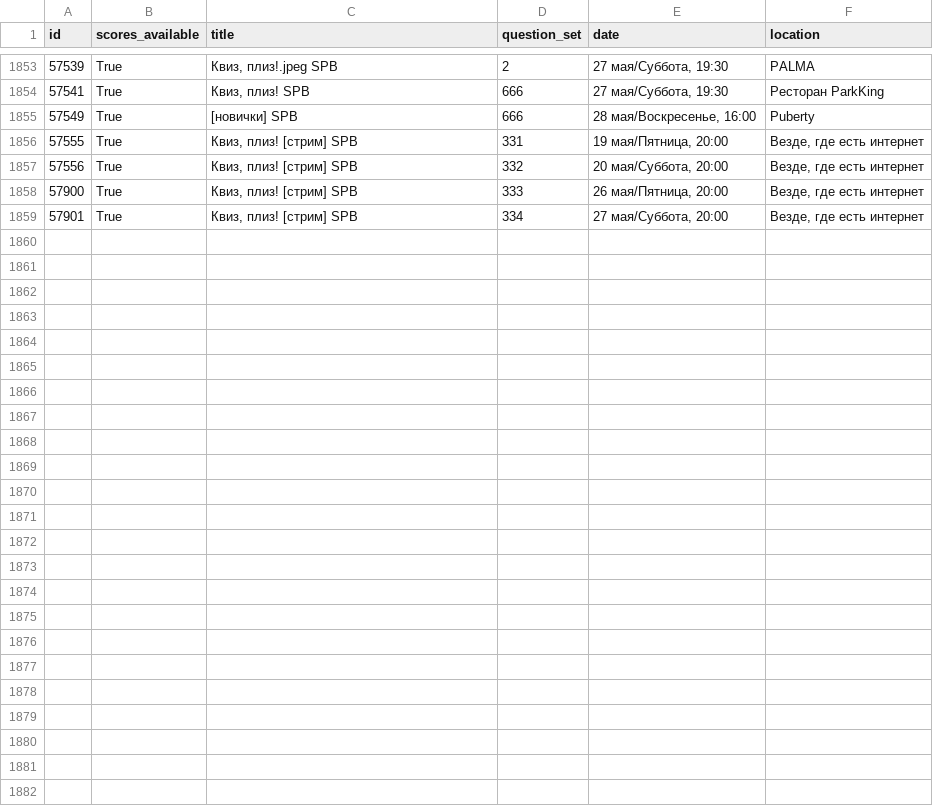
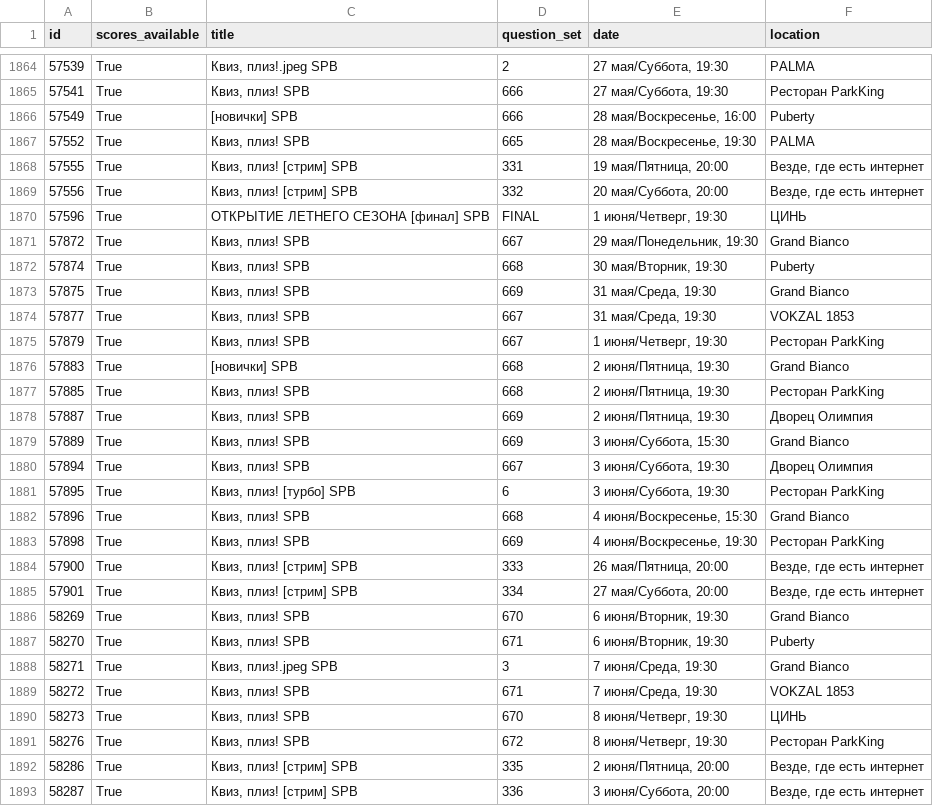
Before and after one commit to igromov/quiz-please, a CSV file: data/games.csv, drawn as a sheet; only a part is shown, gaps mark what is left out; the diff covers the shown part only.

Commit message:
In progress - classic game analysis impovements

```diff
--- a/data/games.csv
+++ b/data/games.csv
@@ -1855,5 +1866,28 @@ id,scores_available,title,question_set,date,location
 57549,True,[новички] SPB,666,"28 мая/Воскресенье, 16:00",Puberty
+57552,True,"Квиз, плиз! SPB",665,"28 мая/Воскресенье, 19:30",PALMA
 57555,True,"Квиз, плиз! [стрим] SPB",331,"19 мая/Пятница, 20:00","Везде, где есть интернет"
 57556,True,"Квиз, плиз! [стрим] SPB",332,"20 мая/Суббота, 20:00","Везде, где есть интернет"
+57596,True,ОТКРЫТИЕ ЛЕТНЕГО СЕЗОНА [финал] SPB,FINAL,"1 июня/Четверг, 19:30",ЦИНЬ
+57872,True,"Квиз, плиз! SPB",667,"29 мая/Понедельник, 19:30",Grand Bianco
+57874,True,"Квиз, плиз! SPB",668,"30 мая/Вторник, 19:30",Puberty
+57875,True,"Квиз, плиз! SPB",669,"31 мая/Среда, 19:30",Grand Bianco
+57877,True,"Квиз, плиз! SPB",667,"31 мая/Среда, 19:30",VOKZAL 1853
+57879,True,"Квиз, плиз! SPB",667,"1 июня/Четверг, 19:30",Ресторан ParkKing
+57883,True,[новички] SPB,668,"2 июня/Пятница, 19:30",Grand Bianco
+57885,True,"Квиз, плиз! SPB",668,"2 июня/Пятница, 19:30",Ресторан ParkKing
+57887,True,"Квиз, плиз! SPB",669,"2 июня/Пятница, 19:30",Дворец Олимпия
+57889,True,"Квиз, плиз! SPB",669,"3 июня/Суббота, 15:30",Grand Bianco
+57894,True,"Квиз, плиз! SPB",667,"3 июня/Суббота, 19:30",Дворец Олимпия
+57895,True,"Квиз, плиз! [турбо] SPB",6,"3 июня/Суббота, 19:30",Ресторан ParkKing
+57896,True,"Квиз, плиз! SPB",668,"4 июня/Воскресенье, 15:30",Grand Bianco
+57898,True,"Квиз, плиз! SPB",669,"4 июня/Воскресенье, 19:30",Ресторан ParkKing
 57900,True,"Квиз, плиз! [стрим] SPB",333,"26 мая/Пятница, 20:00","Везде, где есть интернет"
 57901,True,"Квиз, плиз! [стрим] SPB",334,"27 мая/Суббота, 20:00","Везде, где есть интернет"
+58269,True,"Квиз, плиз! SPB",670,"6 июня/Вторник, 19:30",Grand Bianco
+58270,True,"Квиз, плиз! SPB",671,"6 июня/Вторник, 19:30",Puberty
+58271,True,"Квиз, плиз!.jpeg SPB",3,"7 июня/Среда, 19:30",Grand Bianco
+58272,True,"Квиз, плиз! SPB",671,"7 июня/Среда, 19:30",VOKZAL 1853
+58273,True,"Квиз, плиз! SPB",670,"8 июня/Четверг, 19:30",ЦИНЬ
+58276,True,"Квиз, плиз! SPB",672,"8 июня/Четверг, 19:30",Ресторан ParkKing
+58286,True,"Квиз, плиз! [стрим] SPB",335,"2 июня/Пятница, 20:00","Везде, где есть интернет"
+58287,True,"Квиз, плиз! [стрим] SPB",336,"3 июня/Суббота, 20:00","Везде, где есть интернет"
```
Also changed, not shown: 11 added rows elsewhere in this file, 4 other files.
